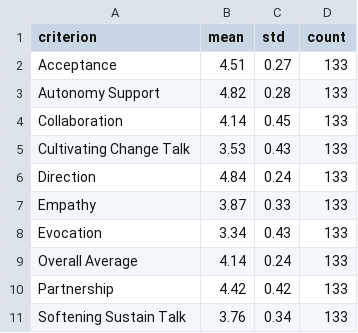
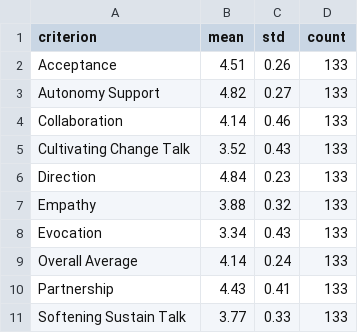
Before and after one commit to amin-kamaleddin/Psychotherapy-Agent, a CSV file: Eval/csv/feedback_metrics_simple.csv, drawn as a sheet.

```diff
--- a/Eval/csv/feedback_metrics_simple.csv
+++ b/Eval/csv/feedback_metrics_simple.csv
@@ -1,11 +1,11 @@
 criterion,mean,std,count
-Acceptance,4.51,0.27,133
-Autonomy Support,4.82,0.28,133
-Collaboration,4.14,0.45,133
-Cultivating Change Talk,3.53,0.43,133
-Direction,4.84,0.24,133
-Empathy,3.87,0.33,133
+Acceptance,4.51,0.26,133
+Autonomy Support,4.82,0.27,133
+Collaboration,4.14,0.46,133
+Cultivating Change Talk,3.52,0.43,133
+Direction,4.84,0.23,133
+Empathy,3.88,0.32,133
 Evocation,3.34,0.43,133
 Overall Average,4.14,0.24,133
-Partnership,4.42,0.42,133
-Softening Sustain Talk,3.76,0.34,133
+Partnership,4.43,0.41,133
+Softening Sustain Talk,3.77,0.33,133
```
Also changed, not shown: Eval/csv/comparison_results.csv, Eval/csv/feedback_metrics_complex.csv, 4 other files.
